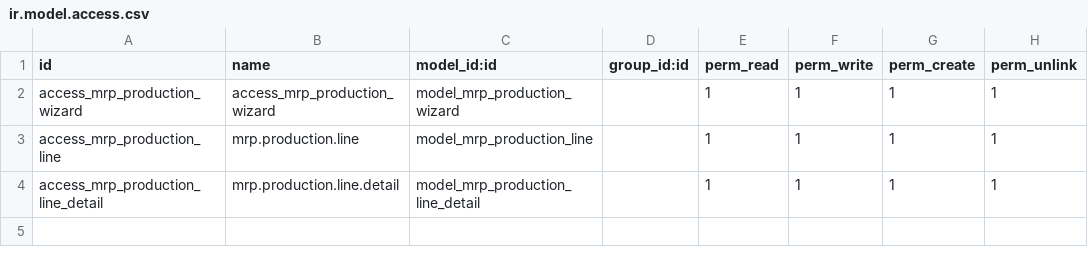
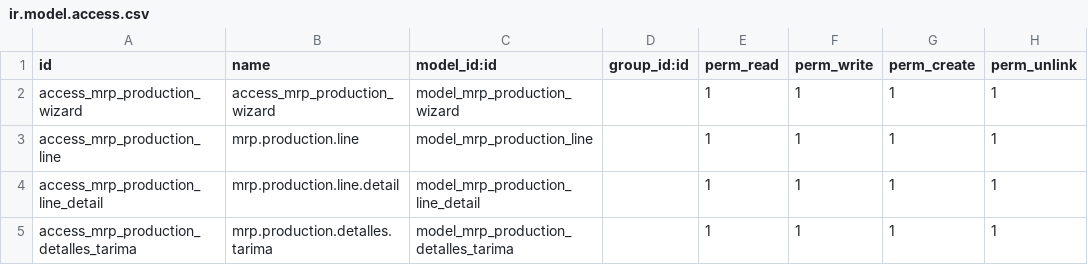
Before and after one commit to Roberto-RRF/mrp_especification_orders, a CSV file: security/ir.model.access.csv, drawn as a sheet.

```diff
--- a/security/ir.model.access.csv
+++ b/security/ir.model.access.csv
@@ -4 +4,2 @@ access_mrp_production_line,mrp.production.line,model_mrp_production_line,,1,1,1,
 access_mrp_production_line_detail,mrp.production.line.detail,model_mrp_production_line_detail,,1,1,1,1
+access_mrp_production_detalles_tarima,mrp.production.detalles.tarima,model_mrp_production_detalles_tarima,,1,1,1,1
```
Also changed, not shown: 10 other files.
